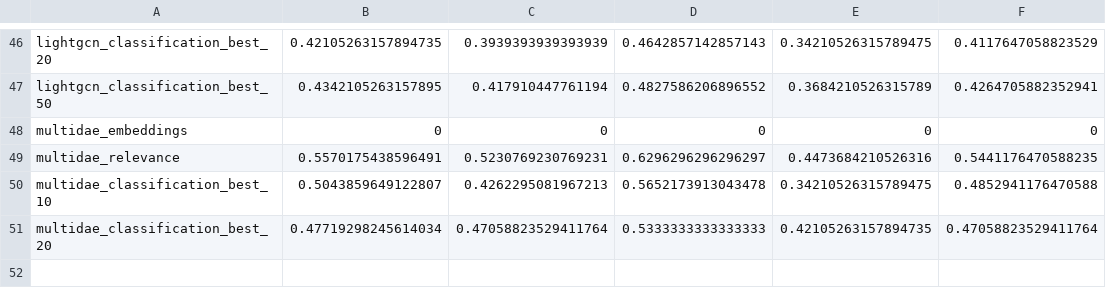
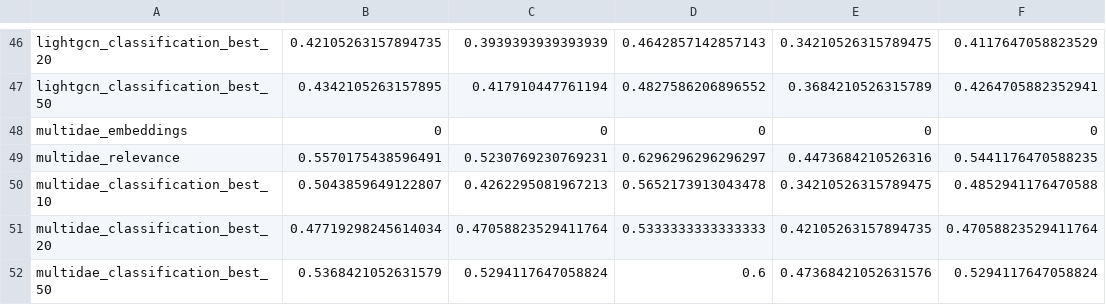
Before and after one commit to marinimau/privacy_and_fairness_in_recsys, a CSV file: results/lastfm1k/gender_inference_random-forest.csv, drawn as a sheet; only a part is shown, gaps mark what is left out; the diff names each change by its address in the sheet, - before the commit and + after, or states it on an @@ line.

```diff
--- a/results/lastfm1k/gender_inference_random-forest.csv
+++ b/results/lastfm1k/gender_inference_random-forest.csv
+row 52: multidae_classification_best_50 | 0.5368421052631579 | 0.5294117647058824 | 0.6 | 0.47368421052631576 | 0.5294117647058824
```
Also changed, not shown: results/lastfm1k/gender_inference_logistic-regression.csv.
